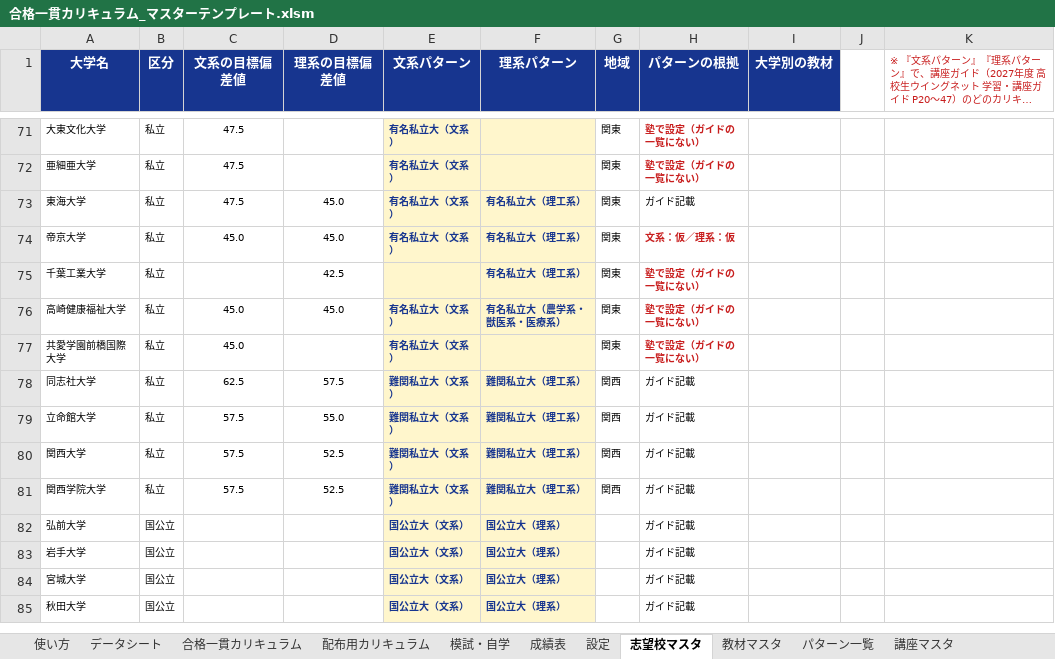
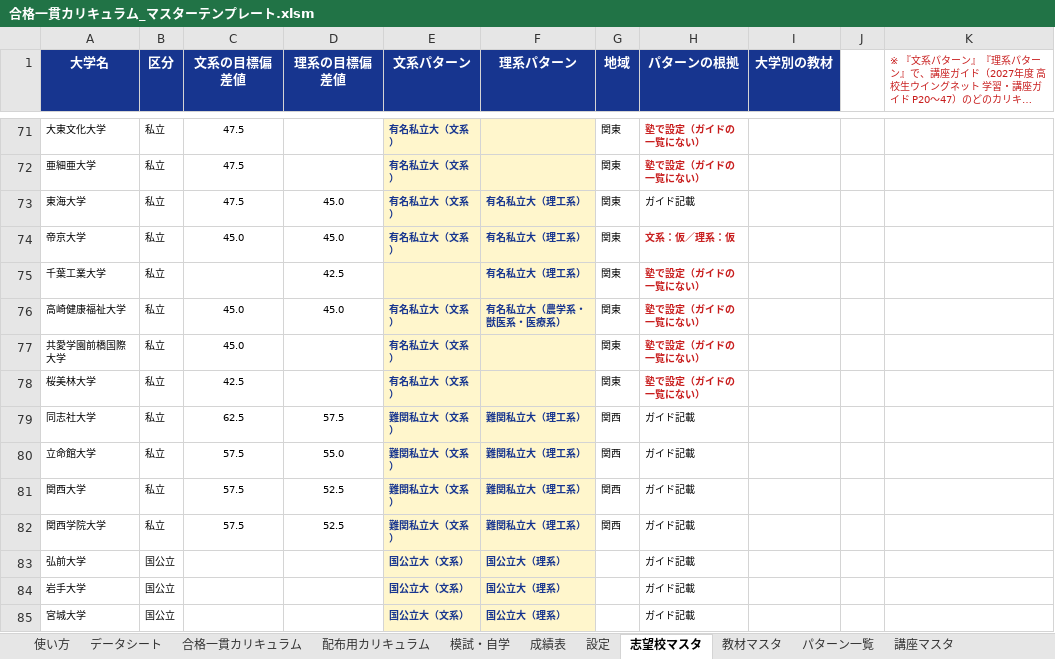
Before and after one commit to platzgod/PLATZAI-, an Excel workbook: dist/合格一貫カリキュラム_マスターテンプレート.xlsm, sheet 志望校マスタ, drawn as a sheet; only a part is shown, gaps mark what is left out; the shorter side is filled out with more unchanged rows; long unchanged cells end in …; values as stored, in another font and other column widths than the file's, no borders; the diff names each change by its address in the sheet, - before the commit and + after, or states it on an @@ line.

```diff
--- a/dist/合格一貫カリキュラム_マスターテンプレート.xlsm (sheet 志望校マスタ)
+++ b/dist/合格一貫カリキュラム_マスターテンプレート.xlsm (sheet 志望校マスタ)
+row 78: 桜美林大学 | 私立 | 42.5 |  | 有名私立大（文系） |  | 関東 | 塾で設定（ガイドの一覧にない）
```
Also changed, not shown: 2 other files.
